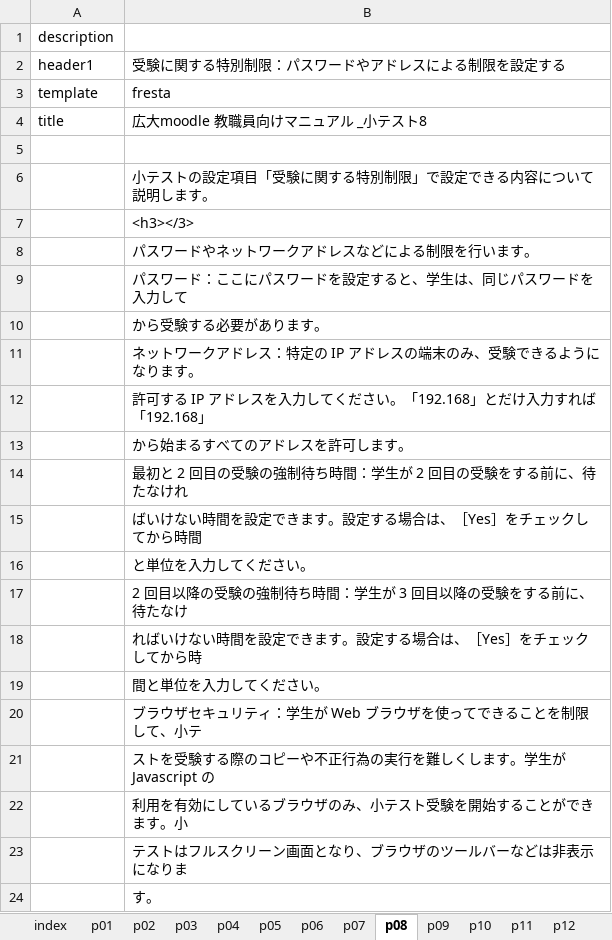
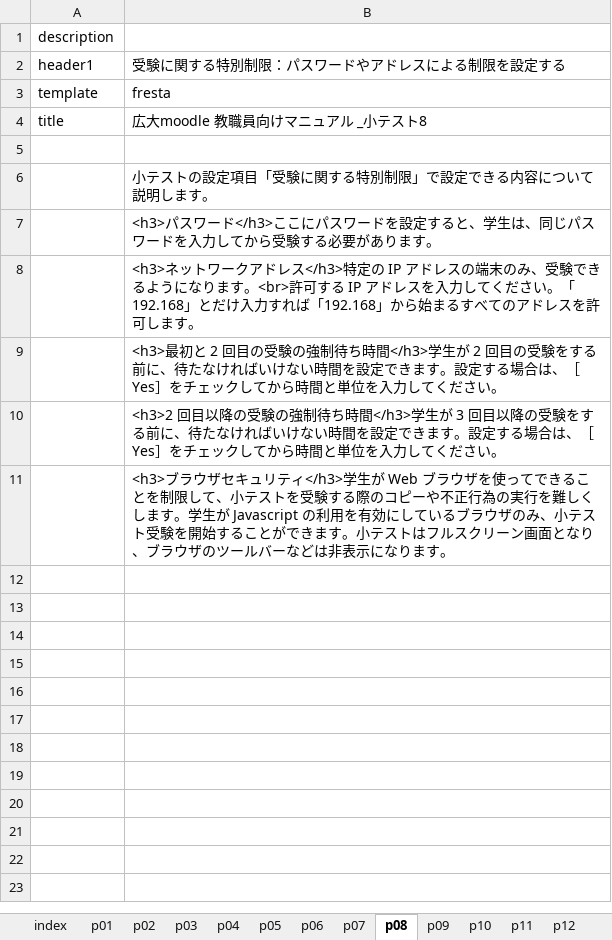
Before and after one commit to imc-lms-adm/support-vle-man, an Excel workbook: guide41_test.xlsx, sheet p08, drawn as a sheet; values as stored, in another font and other column widths than the file's, no borders; the diff names each change by its address in the sheet, - before the commit and + after, or states it on an @@ line.

```diff
--- a/guide41_test.xlsx (sheet p08)
+++ b/guide41_test.xlsx (sheet p08)
-B7: <h3></3>
+B7: <h3>パスワード</h3>ここにパスワードを設定すると、学生は、同じパスワードを入力してから受験する必要があります。
-B8: パスワードやネットワークアドレスなどによる制限を行います。
+B8: <h3>ネットワークアドレス</h3>特定の IP アドレスの端末のみ、受験できるようになります。<br>許可する IP アドレスを入力してください。「192.168」とだけ入力すれば「192.168」から始まるすべてのアドレスを許可します。
-B9: パスワード：ここにパスワードを設定すると、学生は、同じパスワードを入力して
+B9: <h3>最初と 2 回目の受験の強制待ち時間</h3>学生が 2 回目の受験をする前に、待たなければいけない時間を設定できます。設定する場合は、［Yes］をチェックしてから時間と単位を入力してください。
-B10: から受験する必要があります。
+B10: <h3>2 回目以降の受験の強制待ち時間</h3>学生が 3 回目以降の受験をする前に、待たなければいけない時間を設定できます。設定する場合は、［Yes］をチェックしてから時間と単位を入力してください。
-B11: ネットワークアドレス：特定の IP アドレスの端末のみ、受験できるようになりま…
+B11: <h3>ブラウザセキュリティ</h3>学生が Web ブラウザを使ってできることを制限して、小テストを受験する際のコピーや不正行為の実行を難しくします。学生が Javascript の利用を有効にしているブラウザのみ、小テスト受験を開始することができます。小テストはフルスクリーン画面となり、ブラウザのツールバーなどは非表示になりま…
-row 12:  | 許可する IP アドレスを入力してください。「192.168」とだけ入力すれば「192.168」
-row 13:  | から始まるすべてのアドレスを許可します。
-row 14:  | 最初と 2 回目の受験の強制待ち時間：学生が 2 回目の受験をする前に、待たなけれ
-row 15:  | ばいけない時間を設定できます。設定する場合は、［Yes］をチェックしてから時間
-row 16:  | と単位を入力してください。
-row 17:  | 2 回目以降の受験の強制待ち時間：学生が 3 回目以降の受験をする前に、待たなけ
-row 18:  | ればいけない時間を設定できます。設定する場合は、［Yes］をチェックしてから時
-row 19:  | 間と単位を入力してください。
-row 20:  | ブラウザセキュリティ：学生が Web ブラウザを使ってできることを制限して、小テ
-row 21:  | ストを受験する際のコピーや不正行為の実行を難しくします。学生が Javascript の
-row 22:  | 利用を有効にしているブラウザのみ、小テスト受験を開始することができます。小
-row 23:  | テストはフルスクリーン画面となり、ブラウザのツールバーなどは非表示になりま
-row 24:  | す。
```
Also changed, not shown: sheet p11, sheet p06, sheet p07, sheet p10, sheet p09, sheet p05, 2 more sheets.
